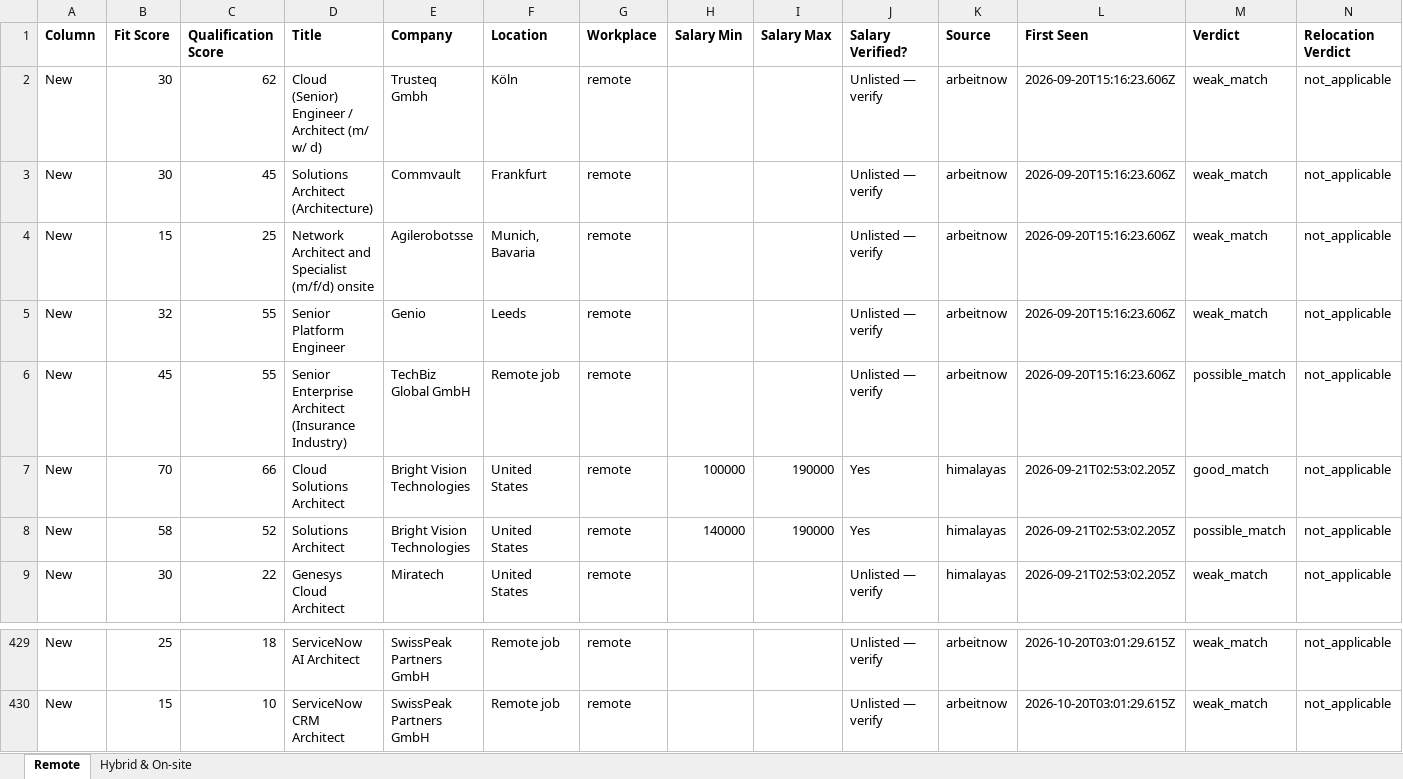
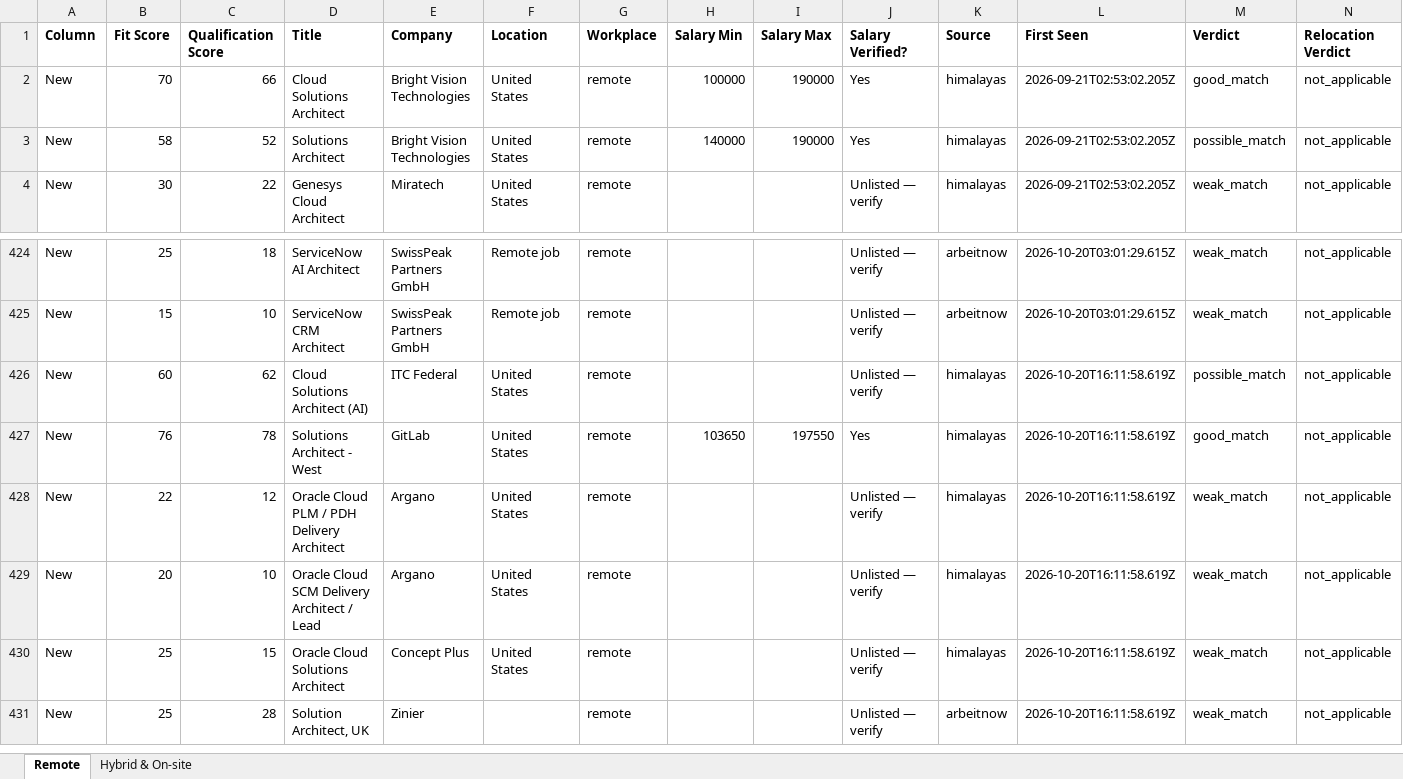
Before and after one commit to naijadamus/goodfela.com, an Excel workbook: hunt/board.xlsx, sheet Remote, drawn as a sheet; only a part is shown, gaps mark what is left out; values as stored, in another font and other column widths than the file's, no borders; removed rows and columns are numbered as before the commit, all else as after; rows hold the shown columns only; the diff names each change by its address in the sheet, - before the commit and + after, or states it on an @@ line.

```diff
--- a/hunt/board.xlsx (sheet Remote)
+++ b/hunt/board.xlsx (sheet Remote)
-row 2: New | 30 | 62 | Cloud (Senior) Engineer / Architect (m/ w/ d) | Trusteq Gmbh | Köln | remote |  |  | Unlisted — verify | arbeitnow | 2026-09-20T15:16:23.606Z | weak_match | not_applicable
-row 3: New | 30 | 45 | Solutions Architect (Architecture) | Commvault | Frankfurt | remote |  |  | Unlisted — verify | arbeitnow | 2026-09-20T15:16:23.606Z | weak_match | not_applicable
-row 4: New | 15 | 25 | Network Architect and Specialist (m/f/d) onsite | Agilerobotsse | Munich, Bavaria | remote |  |  | Unlisted — verify | arbeitnow | 2026-09-20T15:16:23.606Z | weak_match | not_applicable
-row 5: New | 32 | 55 | Senior Platform Engineer | Genio | Leeds | remote |  |  | Unlisted — verify | arbeitnow | 2026-09-20T15:16:23.606Z | weak_match | not_applicable
-row 6: New | 45 | 55 | Senior Enterprise Architect (Insurance Industry) | TechBiz Global GmbH | Remote job | remote |  |  | Unlisted — verify | arbeitnow | 2026-09-20T15:16:23.606Z | possible_match | not_applicable
+row 426: New | 60 | 62 | Cloud Solutions Architect (AI) | ITC Federal | United States | remote |  |  | Unlisted — verify | himalayas | 2026-10-20T16:11:58.619Z | possible_match | not_applicable
+row 427: New | 76 | 78 | Solutions Architect - West | GitLab | United States | remote | 103650 | 197550 | Yes | himalayas | 2026-10-20T16:11:58.619Z | good_match | not_applicable
+row 428: New | 22 | 12 | Oracle Cloud PLM / PDH Delivery Architect | Argano | United States | remote |  |  | Unlisted — verify | himalayas | 2026-10-20T16:11:58.619Z | weak_match | not_applicable
+row 429: New | 20 | 10 | Oracle Cloud SCM Delivery Architect / Lead | Argano | United States | remote |  |  | Unlisted — verify | himalayas | 2026-10-20T16:11:58.619Z | weak_match | not_applicable
+row 430: New | 25 | 15 | Oracle Cloud Solutions Architect | Concept Plus | United States | remote |  |  | Unlisted — verify | himalayas | 2026-10-20T16:11:58.619Z | weak_match | not_applicable
+row 431: New | 25 | 28 | Solution Architect, UK | Zinier |  | remote |  |  | Unlisted — verify | arbeitnow | 2026-10-20T16:11:58.619Z | weak_match | not_applicable
```
Also changed, not shown: sheet Hybrid & On-site, 1 other file.
